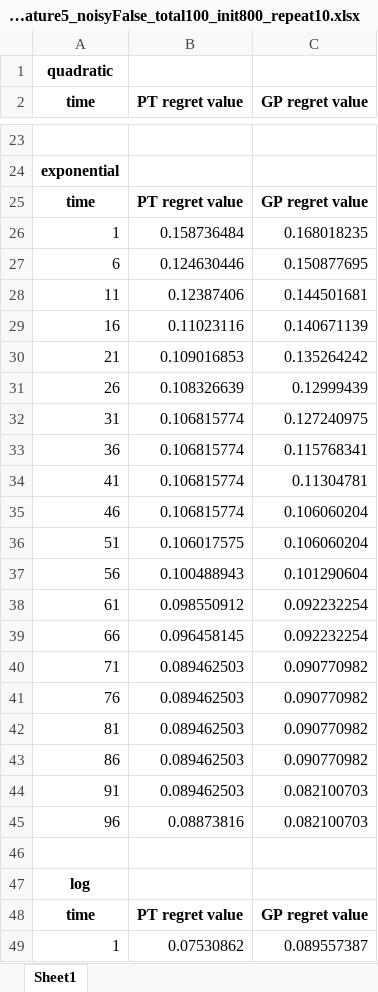
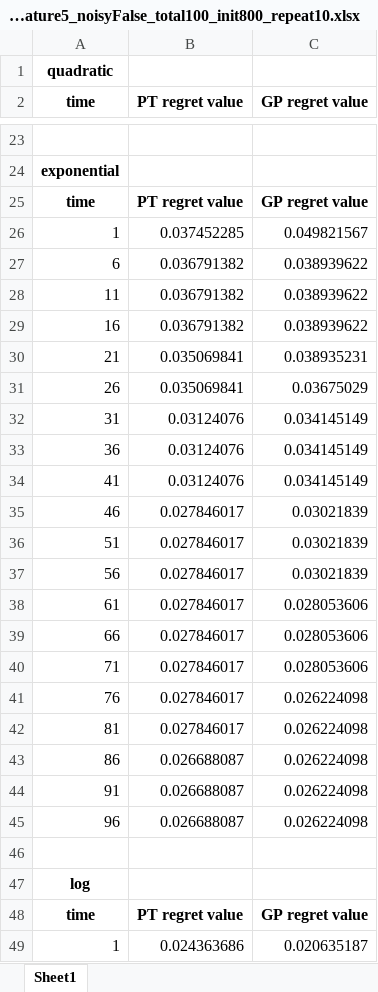
Before and after one commit to Patricia1019/Transformers4BO, an Excel workbook: numerical_results/time_results_comparison/simple_regret_unimodel_feature5_noisyFalse_total100_init800_repeat10.xlsx, sheet Sheet1, drawn as a sheet; only a part is shown, gaps mark what is left out; values as stored, in another font and other column widths than the file's, no borders; the diff covers the shown part only; the diff names each change by its address in the sheet, - before the commit and + after, or states it on an @@ line.

```diff
--- a/numerical_results/time_results_comparison/simple_regret_unimodel_feature5_noisyFalse_total100_init800_repeat10.xlsx (sheet Sheet1)
+++ b/numerical_results/time_results_comparison/simple_regret_unimodel_feature5_noisyFalse_total100_init800_repeat10.xlsx (sheet Sheet1)
-B26 (PT regret value): 0.158736484
+B26 (PT regret value): 0.037452285
-C26 (GP regret value): 0.168018235
+C26 (GP regret value): 0.049821567
-B27 (PT regret value): 0.124630446
+B27 (PT regret value): 0.036791382
-C27 (GP regret value): 0.150877695
+C27 (GP regret value): 0.038939622
-B28 (PT regret value): 0.12387406
+B28 (PT regret value): 0.036791382
-C28 (GP regret value): 0.144501681
+C28 (GP regret value): 0.038939622
-B29 (PT regret value): 0.11023116
+B29 (PT regret value): 0.036791382
-C29 (GP regret value): 0.140671139
+C29 (GP regret value): 0.038939622
-B30 (PT regret value): 0.109016853
+B30 (PT regret value): 0.035069841
-C30 (GP regret value): 0.135264242
+C30 (GP regret value): 0.038935231
-B31 (PT regret value): 0.108326639
+B31 (PT regret value): 0.035069841
-C31 (GP regret value): 0.12999439
+C31 (GP regret value): 0.03675029
-B32:B34 (PT regret value): 0.106815774
+B32:B34 (PT regret value): 0.03124076
-C32 (GP regret value): 0.127240975
+C32 (GP regret value): 0.034145149
-C33 (GP regret value): 0.115768341
+C33 (GP regret value): 0.034145149
-C34 (GP regret value): 0.11304781
+C34 (GP regret value): 0.034145149
-B35 (PT regret value): 0.106815774
+B35 (PT regret value): 0.027846017
-C35:C36 (GP regret value): 0.106060204
+C35:C36 (GP regret value): 0.03021839
-B36 (PT regret value): 0.106017575
+B36 (PT regret value): 0.027846017
-B37 (PT regret value): 0.100488943
+B37 (PT regret value): 0.027846017
-C37 (GP regret value): 0.101290604
+C37 (GP regret value): 0.03021839
-B38 (PT regret value): 0.098550912
+B38 (PT regret value): 0.027846017
-C38:C39 (GP regret value): 0.092232254
+C38:C39 (GP regret value): 0.028053606
-B39 (PT regret value): 0.096458145
+B39 (PT regret value): 0.027846017
-B40:B42 (PT regret value): 0.089462503
+B40:B42 (PT regret value): 0.027846017
-C40 (GP regret value): 0.090770982
+C40 (GP regret value): 0.028053606
-C41:C43 (GP regret value): 0.090770982
+C41:C43 (GP regret value): 0.026224098
-B43:B44 (PT regret value): 0.089462503
+B43:B44 (PT regret value): 0.026688087
-C44:C45 (GP regret value): 0.082100703
+C44:C45 (GP regret value): 0.026224098
-B45 (PT regret value): 0.08873816
+B45 (PT regret value): 0.026688087
-B49 (PT regret value): 0.07530862
+B49 (PT regret value): 0.024363686
-C49 (GP regret value): 0.089557387
+C49 (GP regret value): 0.020635187
```
Also changed, not shown: 78 edited cells elsewhere in this sheet, 14 other files.
